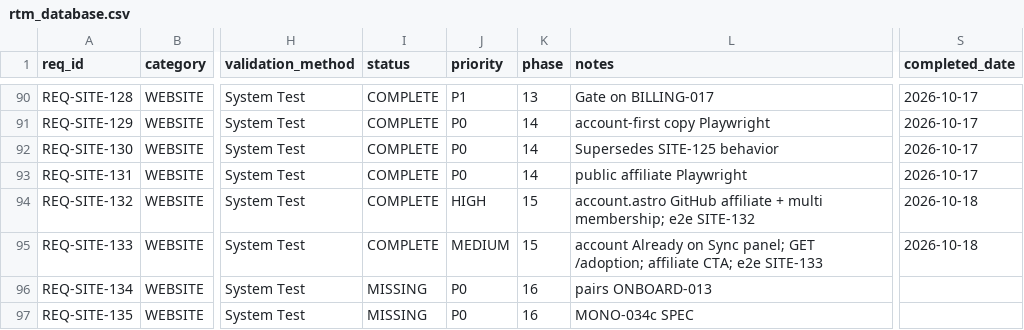
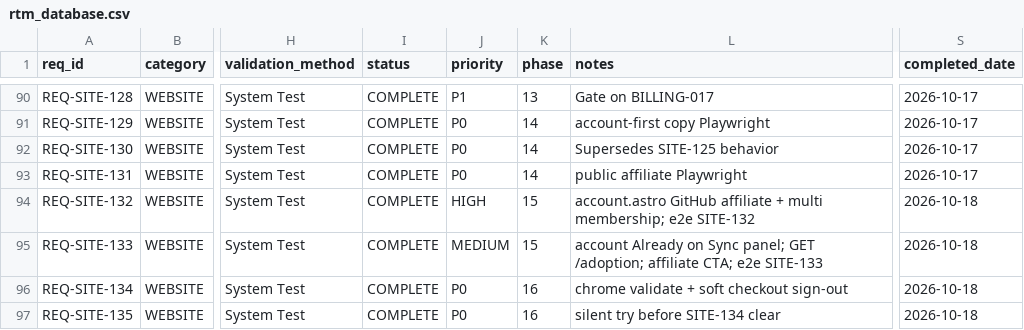
Before and after one commit to rtmx-ai/rtmx.ai, a CSV file: docs/rtm_database.csv, drawn as a sheet; only a part is shown, gaps mark what is left out; the diff names each change by its address in the sheet, - before the commit and + after, or states it on an @@ line.

```diff
--- a/docs/rtm_database.csv
+++ b/docs/rtm_database.csv
-I96:I97 (status): MISSING
+I96:I97 (status): COMPLETE
-L96 (notes): pairs ONBOARD-013
+L96 (notes): chrome validate + soft checkout sign-out
-S96:S97 (completed_date): (empty)
+S96:S97 (completed_date): 2026-10-18
-L97 (notes): MONO-034c SPEC
+L97 (notes): silent try before SITE-134 clear
```
Also changed, not shown: 4 other files.
